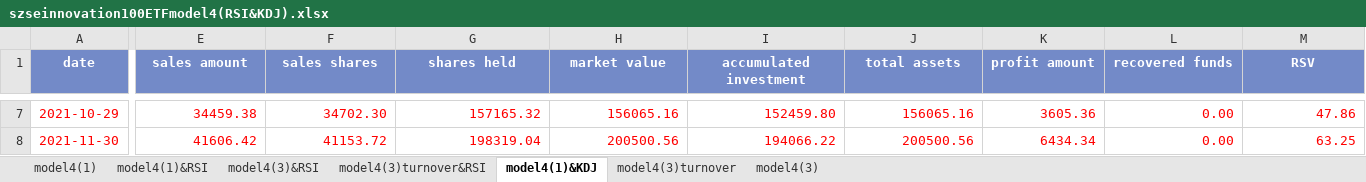
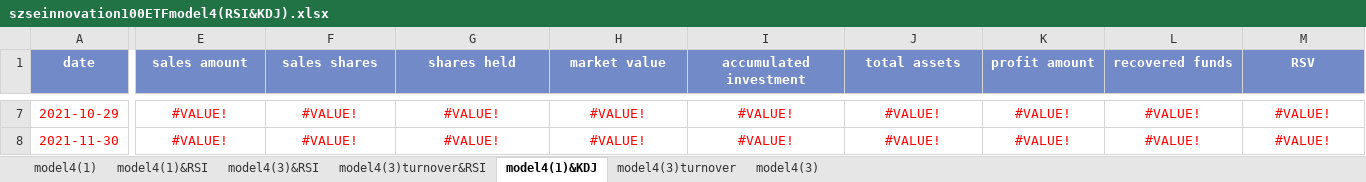
Before and after one commit to laienwei/valuationquan, an Excel workbook: lai/valuationquan/szseinnovation100ETF/szseinnovation100ETFmodel4(RSI&KDJ).xlsx, sheet model4(1)&KDJ, drawn as a sheet; only a part is shown, gaps mark what is left out; values as stored, in another font and other column widths than the file's, no borders; charts and pictures and conditional formats not drawn; the diff covers the shown part only; the diff names each change by its address in the sheet, - before the commit and + after, or states it on an @@ line.

```diff
--- a/lai/valuationquan/szseinnovation100ETF/szseinnovation100ETFmodel4(RSI&KDJ).xlsx (sheet model4(1)&KDJ)
+++ b/lai/valuationquan/szseinnovation100ETF/szseinnovation100ETFmodel4(RSI&KDJ).xlsx (sheet model4(1)&KDJ)
-E7:M8 alignment: right
+E7:M8 alignment: center
-E7 (sales amount): 34459.38
+E7 (sales amount): #VALUE!
-F7 (sales shares): 34702.30
+F7 (sales shares): #VALUE!
-G7 (shares held): 157165.32
+G7 (shares held): #VALUE!
-H7 (market value): 156065.16
+H7 (market value): #VALUE!
-I7 (accumulated investment): 152459.80
+I7 (accumulated investment): #VALUE!
-J7 (total assets): 156065.16
+J7 (total assets): #VALUE!
-K7 (profit amount): 3605.36
+K7 (profit amount): #VALUE!
-L7:L8 (recovered funds): 0.00
+L7:L8 (recovered funds): #VALUE!
-M7 (RSV): 47.86
+M7 (RSV): #VALUE!
-E8 (sales amount): 41606.42
+E8 (sales amount): #VALUE!
-F8 (sales shares): 41153.72
+F8 (sales shares): #VALUE!
-G8 (shares held): 198319.04
+G8 (shares held): #VALUE!
-H8 (market value): 200500.56
+H8 (market value): #VALUE!
-I8 (accumulated investment): 194066.22
+I8 (accumulated investment): #VALUE!
-J8 (total assets): 200500.56
+J8 (total assets): #VALUE!
-K8 (profit amount): 6434.34
+K8 (profit amount): #VALUE!
-M8 (RSV): 63.25
+M8 (RSV): #VALUE!
```
Also changed, not shown: 274 edited cells and cell formats elsewhere in this sheet, sheet model4(3)&RSI, sheet model4(1)&RSI, sheet model4(3)turnover&RSI, charts or pictures.
